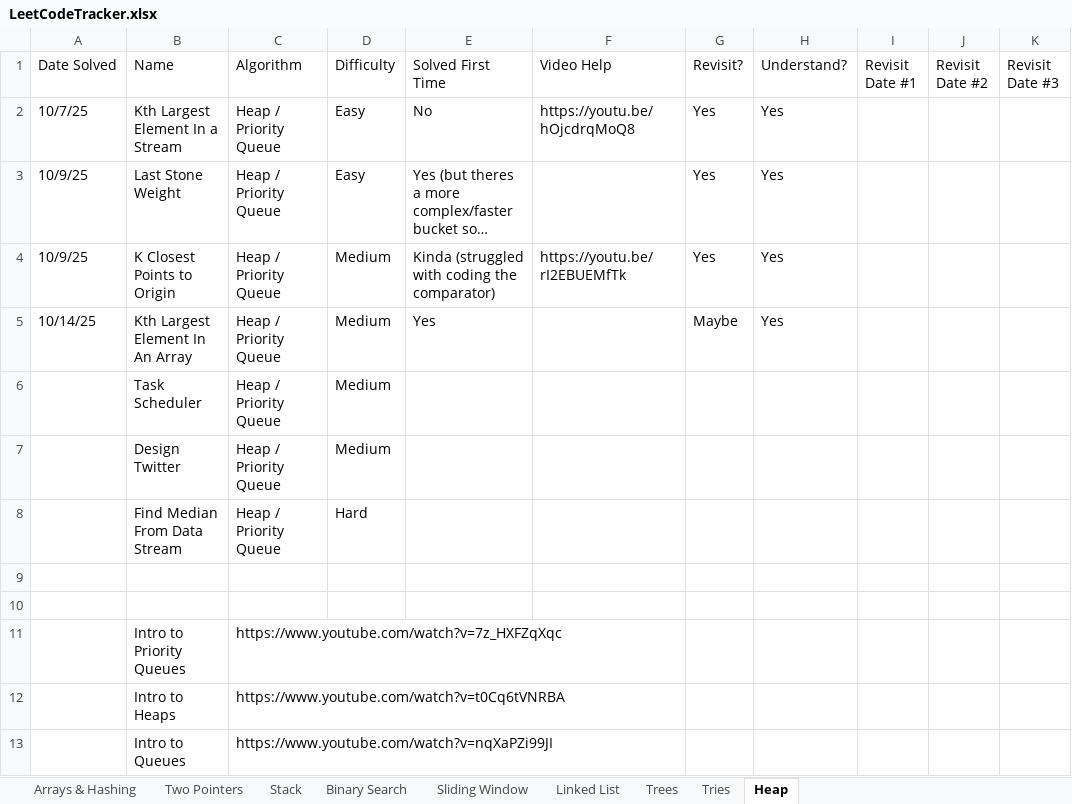
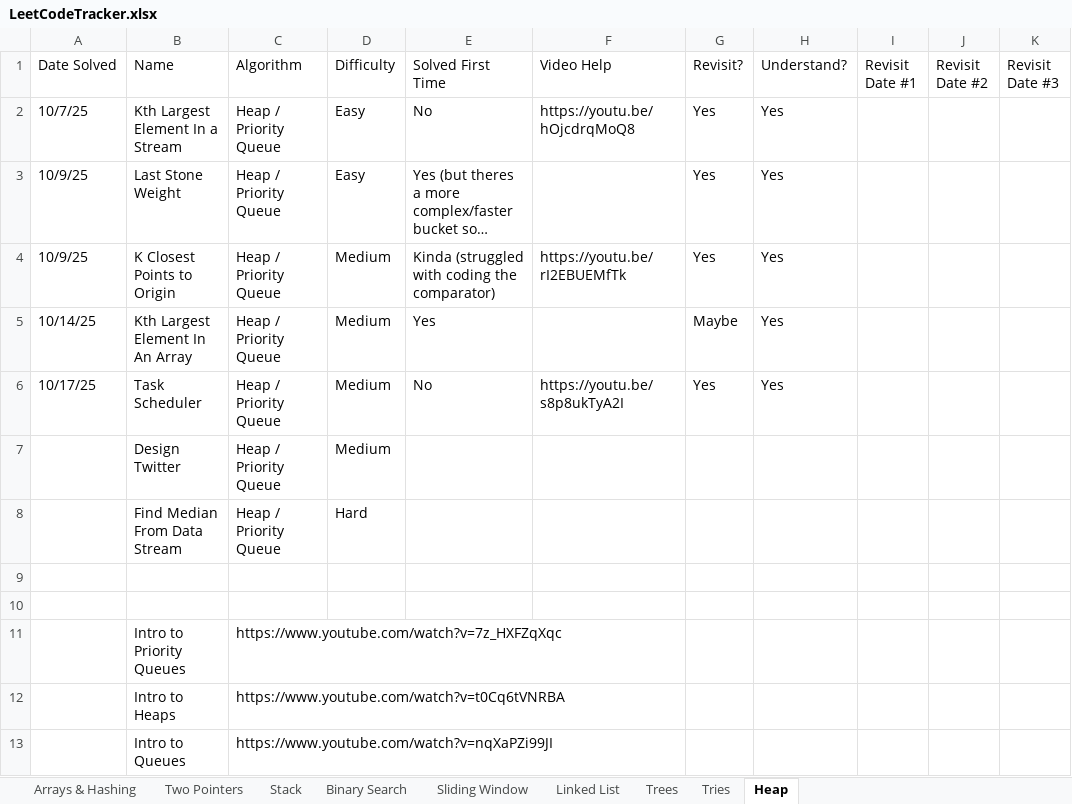
Before and after one commit to SamuelAdly/GettingJobReady, an Excel workbook: NeetCode150/LeetCodeTracker.xlsx, sheet Heap, drawn as a sheet; only a part is shown; long unchanged cells end in …; values as stored, in another font and other column widths than the file's, no borders; the diff names each change by its address in the sheet, - before the commit and + after, or states it on an @@ line.

Commit message:
time scheduler leetcode

```diff
--- a/NeetCode150/LeetCodeTracker.xlsx (sheet Heap)
+++ b/NeetCode150/LeetCodeTracker.xlsx (sheet Heap)
-A6 (Date Solved): (empty)
+A6 (Date Solved): 10/17/25
-E6 (Solved First Time): (empty)
+E6 (Solved First Time): No
-F6 (Video Help): (empty)
+F6 (Video Help): https://youtu.be/s8p8ukTyA2I
-G6 (Revisit?): (empty)
+G6 (Revisit?): Yes
-H6 (Understand?): (empty)
+H6 (Understand?): Yes
```
Also changed, not shown: 6 other files.
